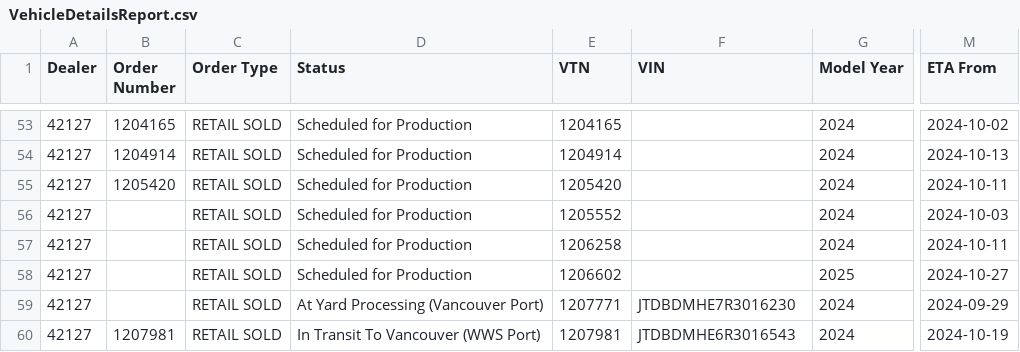
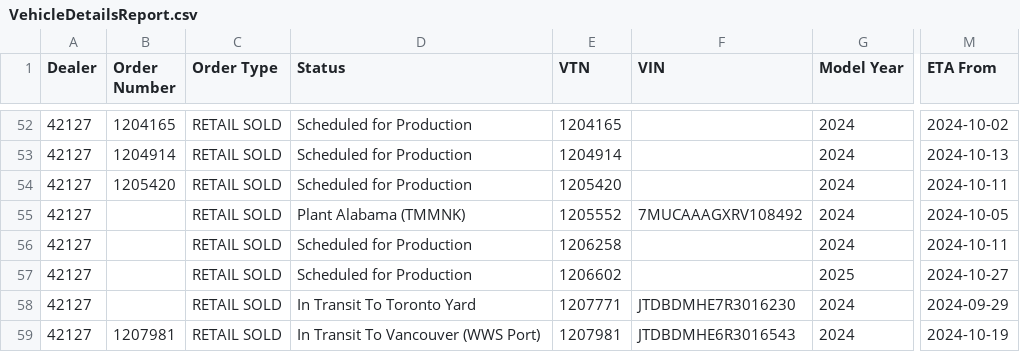
Before and after one commit to harinderlabana/eta-buddy-dev, a CSV file: public/VehicleDetailsReport.csv, drawn as a sheet; only a part is shown, gaps mark what is left out; addresses are those after the commit; the diff covers the shown part only; the diff names each change by its address in the sheet, - before the commit and + after, or states it on an @@ line.

Commit message:
updated data to September 18,2024 and removed one user

```diff
--- a/public/VehicleDetailsReport.csv
+++ b/public/VehicleDetailsReport.csv
-D55 (Status): Scheduled for Production
+D55 (Status): Plant Alabama (TMMNK)
-F55 (VIN): (empty)
+F55 (VIN): 7MUCAAAGXRV108492
-M55 (ETA From): 2024-10-03
+M55 (ETA From): 2024-10-05
-D58 (Status): At Yard Processing (Vancouver Port)
+D58 (Status): In Transit To Toronto Yard
```
Also changed, not shown: 1 removed row and 25 edited cells elsewhere in this file, public/OrderData.csv, 10 other files.
